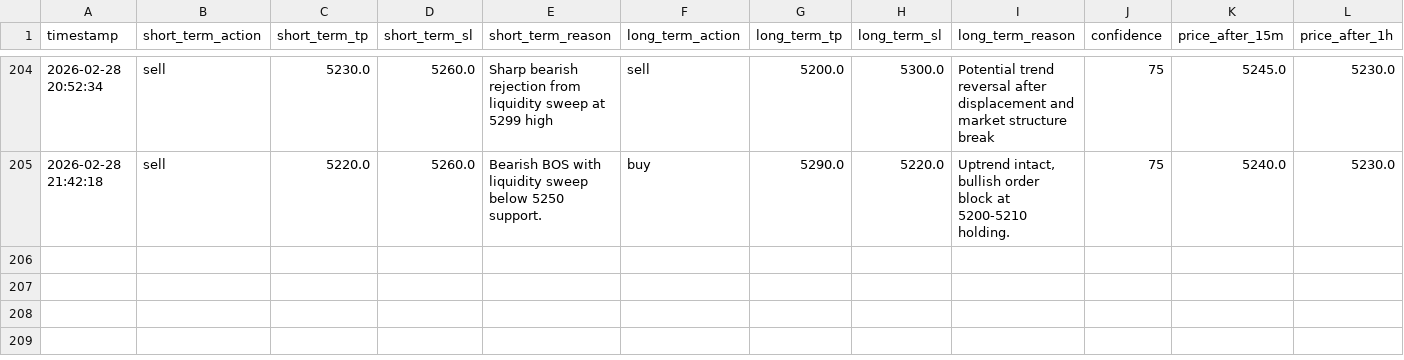
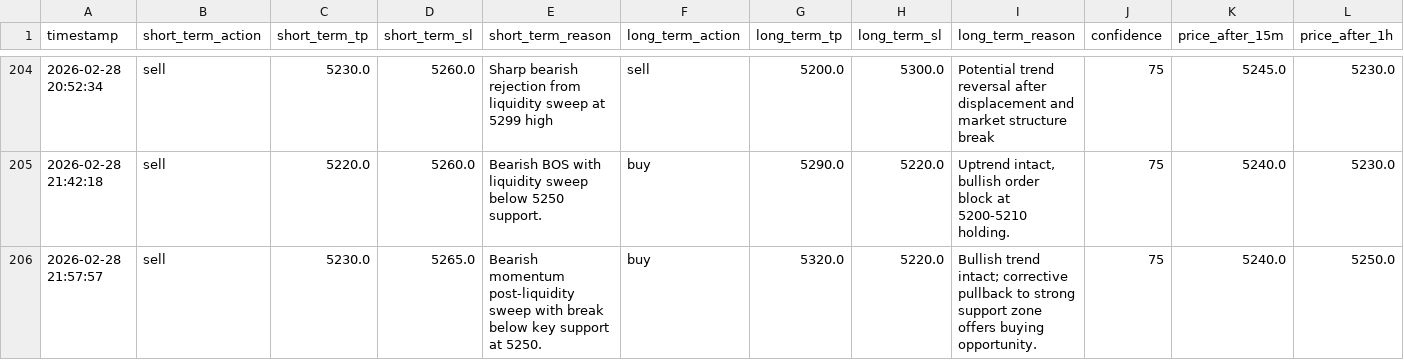
Before and after one commit to jjlabor832026-ui/ai-xau-signals, a CSV file: ai_signals.csv, drawn as a sheet; only a part is shown, gaps mark what is left out; rows hold the shown columns only; the diff names each change by its address in the sheet, - before the commit and + after, or states it on an @@ line.

```diff
--- a/ai_signals.csv
+++ b/ai_signals.csv
+row 206: 2026-02-28 21:57:57 | sell | 5230.0 | 5265.0 | Bearish momentum post-liquidity sweep with break below key support at 5250. | buy | 5320.0 | 5220.0 | Bullish trend intact; corrective pullback to strong support zone offers buying opportunity. | 75 | 5240.0 | 5250.0
```
